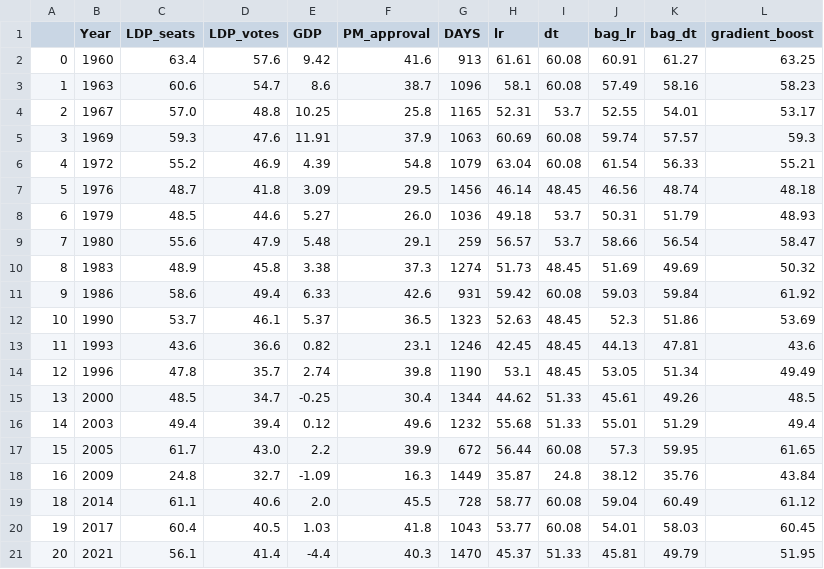
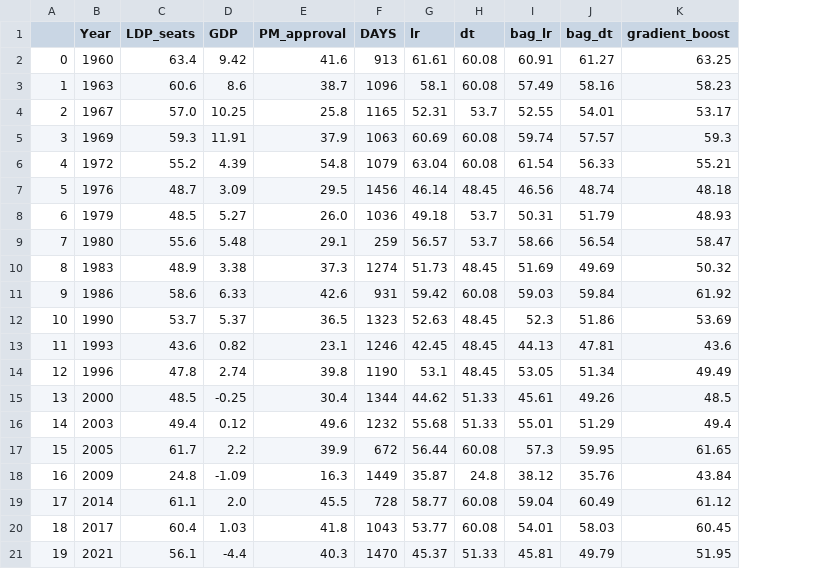
Before and after one commit to undeadyequ/forecasting_japanese_election_clean, a CSV file: intermediary_data/predictions_N2012.csv, drawn as a sheet; the diff names each change by its address in the sheet, - before the commit and + after, or states it on an @@ line.

```diff
--- a/intermediary_data/predictions_N2012.csv
+++ b/intermediary_data/predictions_N2012.csv
-column D (LDP_votes), rows 2-21: 57.6 | 54.7 | 48.8 | 47.6 | 46.9 | 41.8 | 44.6 | 47.9 | 45.8 | 49.4 | 46.1 | 36.6 | 35.7 | 34.7 | 39.4 | 43.0 | 32.7 | 40.6 | 40.5 | 41.4
-A19: 18
+A19: 17
-A20: 19
+A20: 18
-A21: 20
+A21: 19
```
Also changed, not shown: figure_table_data/fig5_6_data.csv, 19 other files.
